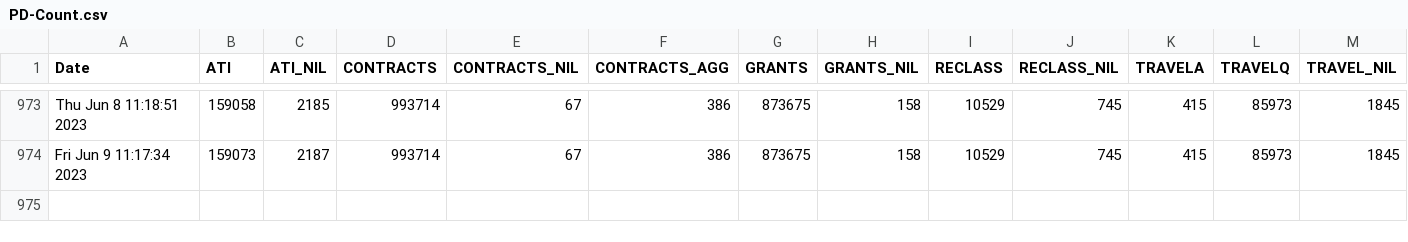
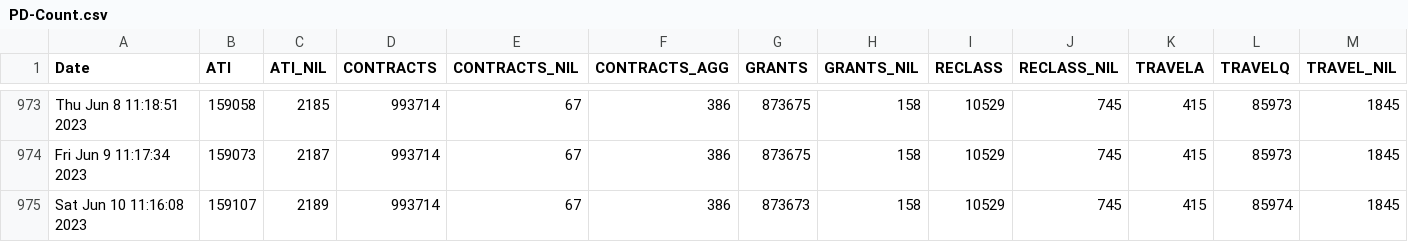
Before and after one commit to PatLittle/OpenGov_R_Scripts, a CSV file: PD-Count.csv, drawn as a sheet; only a part is shown, gaps mark what is left out; rows hold the shown columns only; the diff names each change by its address in the sheet, - before the commit and + after, or states it on an @@ line.

```diff
--- a/PD-Count.csv
+++ b/PD-Count.csv
+row 975: Sat Jun 10 11:16:08 2023 | 159107 | 2189 | 993714 | 67 | 386 | 873673 | 158 | 10529 | 745 | 415 | 85974 | 1845
```
Also changed, not shown: PD-Count-nonStr.csv, sVn-report.csv.
